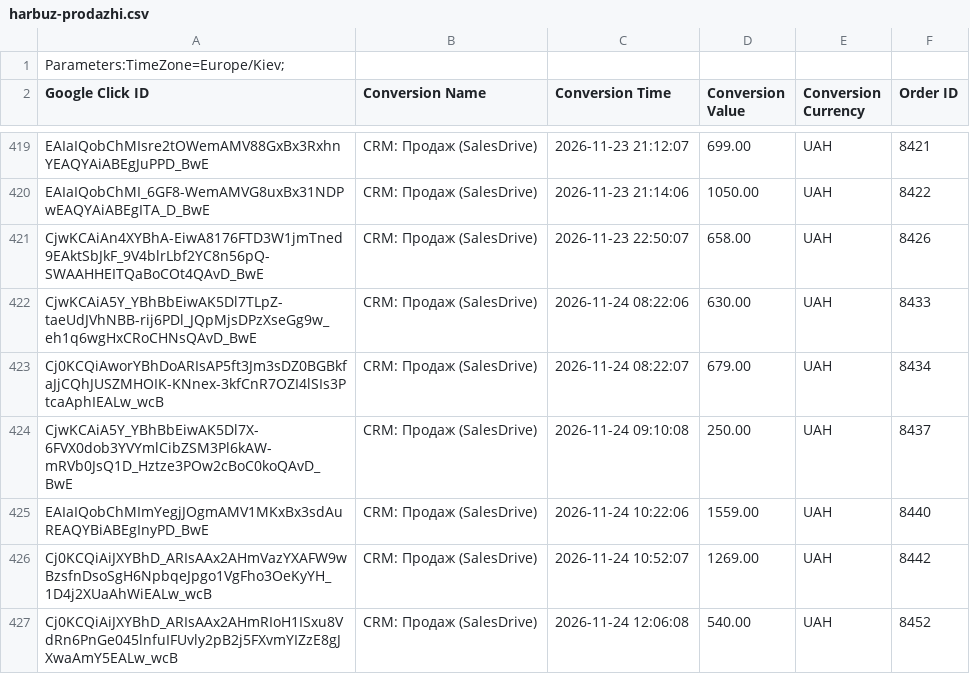
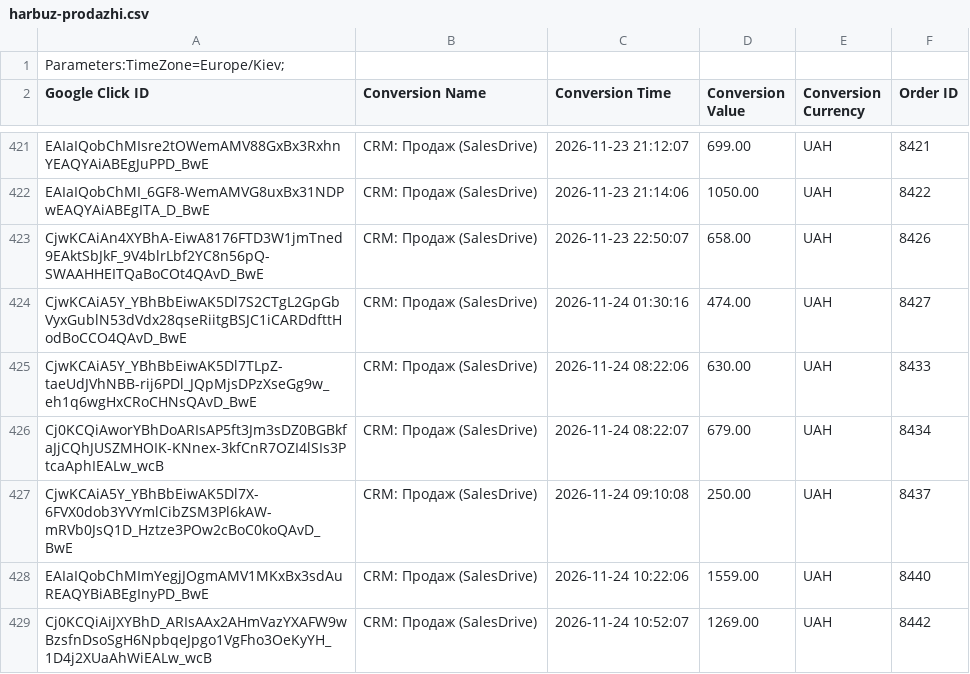
Before and after one commit to enagrosvit-beep/pub, a CSV file: konversii/harbuz-prodazhi.csv, drawn as a sheet; only a part is shown, gaps mark what is left out; the shorter side is filled out with more unchanged rows; the diff covers the shown part only.

```diff
--- a/konversii/harbuz-prodazhi.csv
+++ b/konversii/harbuz-prodazhi.csv
@@ -421,2 +423,3 @@ EAIaIQobChMI_6GF8-WemAMVG8uxBx31NDPwEAQYAiABEgITA_D_BwE,CRM: Продаж (Sales
 CjwKCAiAn4XYBhA-EiwA8176FTD3W1jmTned9EAktSbJkF_9V4blrLbf2YC8n56pQ-SWAAHHEITQaBoCOt4QAvD_BwE,CRM: Продаж (SalesDrive),2026-11-23 22:50:07,658.00,UAH,8426
+CjwKCAiA5Y_YBhBbEiwAK5Dl7S2CTgL2GpGbVyxGublN53dVdx28qseRiitgBSJC1iCARDdfttHodBoCCO4QAvD_BwE,CRM: Продаж (SalesDrive),2026-11-24 01:30:16,474.00,UAH,8427
 CjwKCAiA5Y_YBhBbEiwAK5Dl7TLpZ-taeUdJVhNBB-rij6PDl_JQpMjsDPzXseGg9w_eh1q6wgHxCRoCHNsQAvD_BwE,CRM: Продаж (SalesDrive),2026-11-24 08:22:06,630.00,UAH,8433
```
Also changed, not shown: 19 added rows elsewhere in this file, konversii/edim-prodazhi.csv, konversii/harbuz-teg-koryhuvannya.csv, 1 other file.
